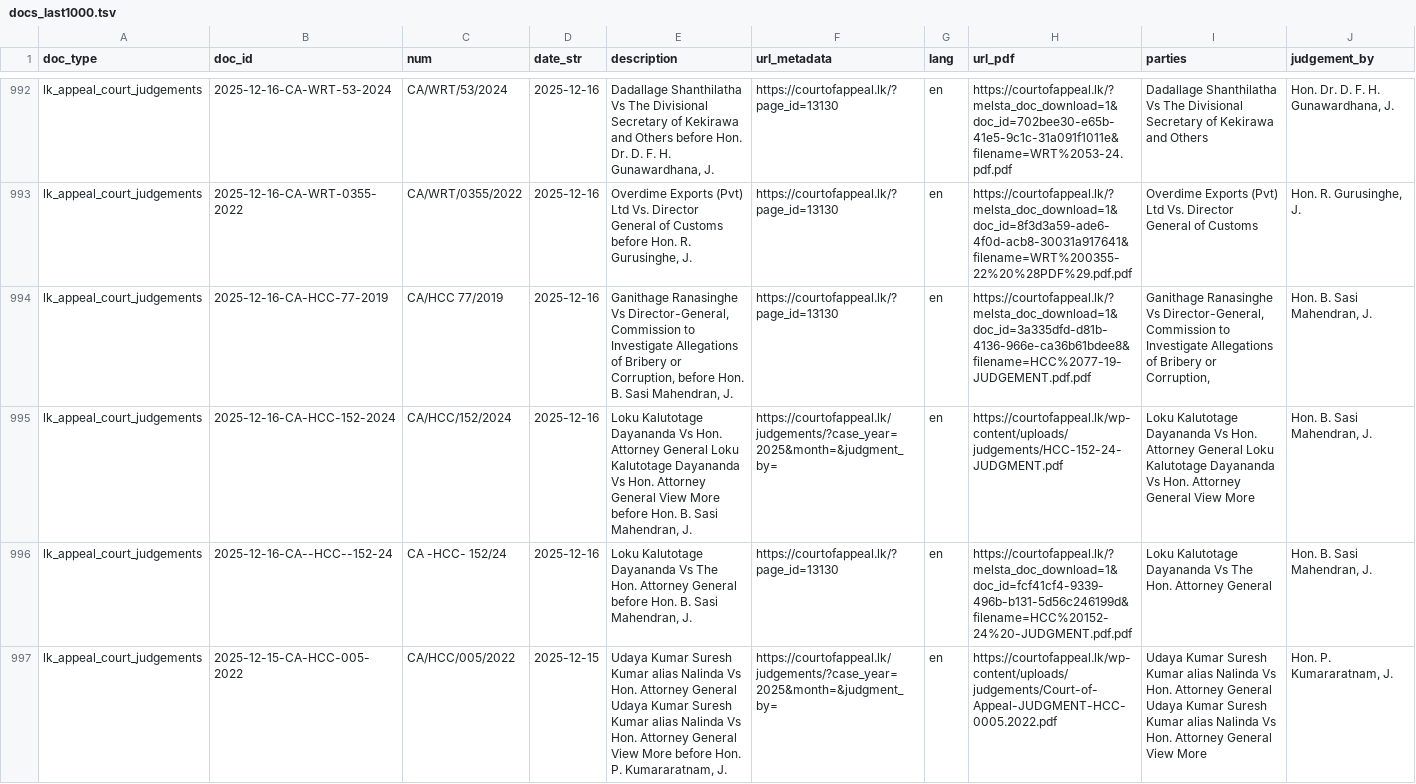
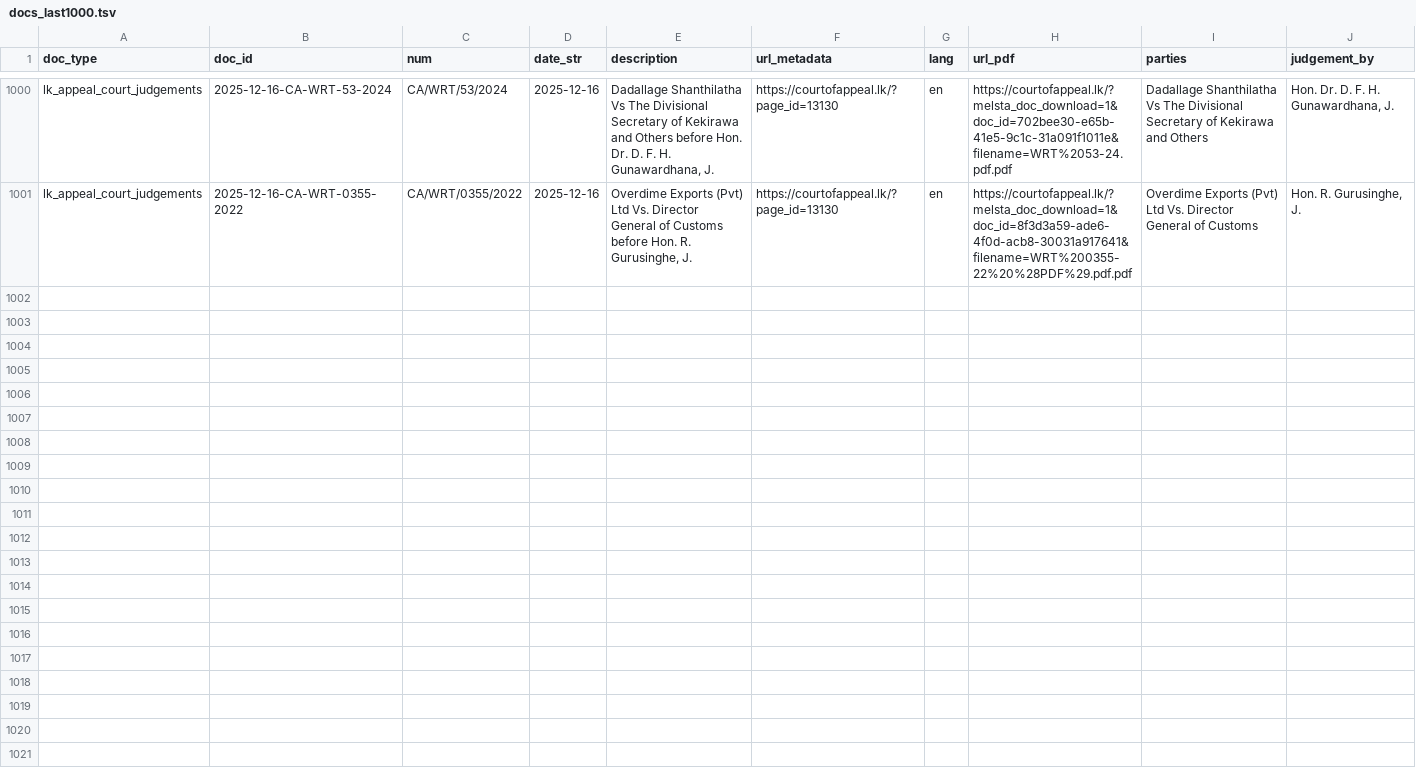
Before and after one commit to abdrhxyii/darzey_lk_appeal_court_judgements, a TSV file: data/lk_appeal_court_judgements/docs_last1000.tsv, drawn as a sheet; only a part is shown, gaps mark what is left out; removed rows and columns are numbered as before the commit, all else as after; rows hold the shown columns only; the diff covers the shown part only; the diff names each change by its address in the sheet, - before the commit and + after, or states it on an @@ line.

```diff
--- a/data/lk_appeal_court_judgements/docs_last1000.tsv
+++ b/data/lk_appeal_court_judgements/docs_last1000.tsv
-row 994: lk_appeal_court_judgements | 2025-12-16-CA-HCC-77-2019 | CA/HCC 77/2019 | 2025-12-16 | Ganithage Ranasinghe Vs Director-General, Commission to Investigate Allegations of Bribery or Corruption, before Hon. B. Sasi Mahendran, J. | https://courtofappeal.lk/?page_id=13130 | en | https://courtofappeal.lk/?melsta_doc_download=1&doc_id=3a335dfd-d81b-4136-966e-ca36b61bdee8&filename=HCC%2077-19-JUDGEMENT.pdf.pdf | Ganithage Ranasinghe Vs Director-General, Commission to Investigate Allegations of Bribery or Corruption, | Hon. B. Sasi Mahendran, J.
-row 995: lk_appeal_court_judgements | 2025-12-16-CA-HCC-152-2024 | CA/HCC/152/2024 | 2025-12-16 | Loku Kalutotage Dayananda Vs Hon. Attorney General Loku Kalutotage Dayananda Vs Hon. Attorney General View More before Hon. B. Sasi Mahendran, J. | https://courtofappeal.lk/judgements/?case_year=2025&month=&judgment_by= | en | https://courtofappeal.lk/wp-content/uploads/judgements/HCC-152-24-JUDGMENT.pdf | Loku Kalutotage Dayananda Vs Hon. Attorney General Loku Kalutotage Dayananda Vs Hon. Attorney General View More | Hon. B. Sasi Mahendran, J.
-row 996: lk_appeal_court_judgements | 2025-12-16-CA--HCC--152-24 | CA -HCC- 152/24 | 2025-12-16 | Loku Kalutotage Dayananda Vs The Hon. Attorney General before Hon. B. Sasi Mahendran, J. | https://courtofappeal.lk/?page_id=13130 | en | https://courtofappeal.lk/?melsta_doc_download=1&doc_id=fcf41cf4-9339-496b-b131-5d56c246199d&filename=HCC%20152-24%20-JUDGMENT.pdf.pdf | Loku Kalutotage Dayananda Vs The Hon. Attorney General | Hon. B. Sasi Mahendran, J.
-row 997: lk_appeal_court_judgements | 2025-12-15-CA-HCC-005-2022 | CA/HCC/005/2022 | 2025-12-15 | Udaya Kumar Suresh Kumar alias Nalinda Vs Hon. Attorney General Udaya Kumar Suresh Kumar alias Nalinda Vs Hon. Attorney General View More before Hon. P. Kumararatnam, J. | https://courtofappeal.lk/judgements/?case_year=2025&month=&judgment_by= | en | https://courtofappeal.lk/wp-content/uploads/judgements/Court-of-Appeal-JUDGMENT-HCC-0005.2022.pdf | Udaya Kumar Suresh Kumar alias Nalinda Vs Hon. Attorney General Udaya Kumar Suresh Kumar alias Nalinda Vs Hon. Attorney General View More | Hon. P. Kumararatnam, J.
```
Also changed, not shown: 8 added rows and 4 removed rows elsewhere in this file, data/lk_appeal_court_judgements/docs_last100.tsv, 46 other files.
